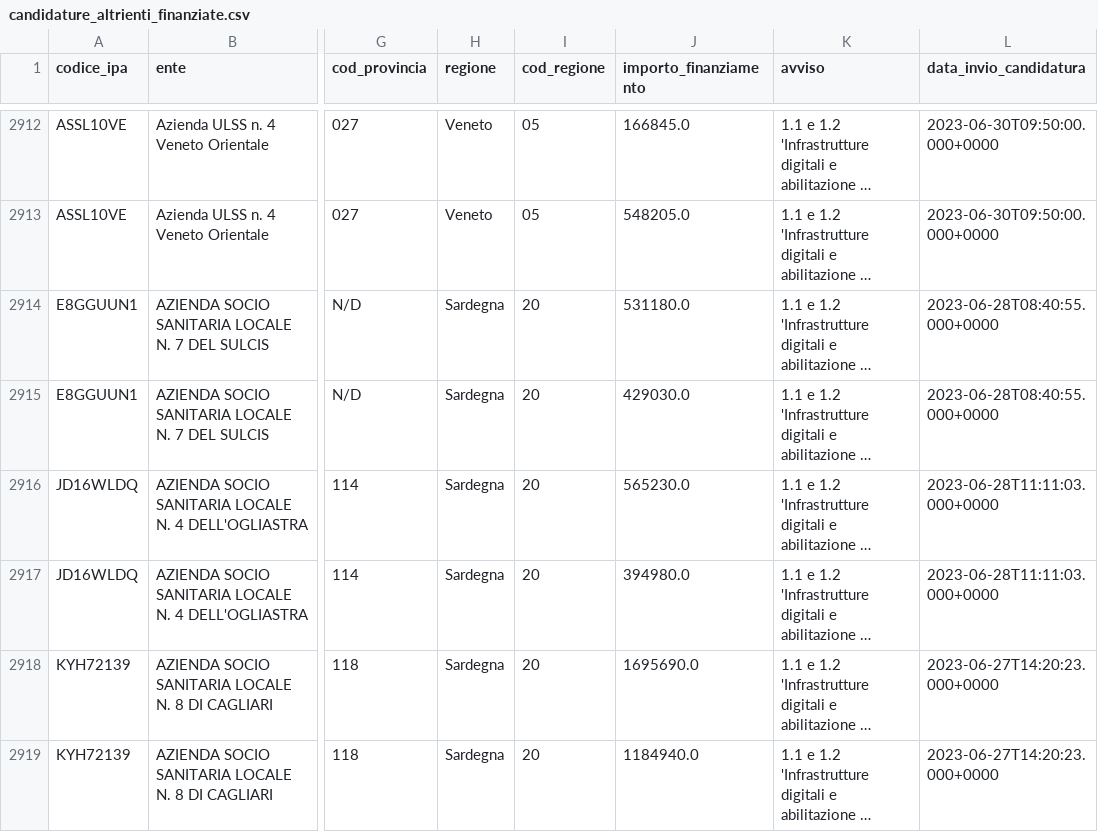
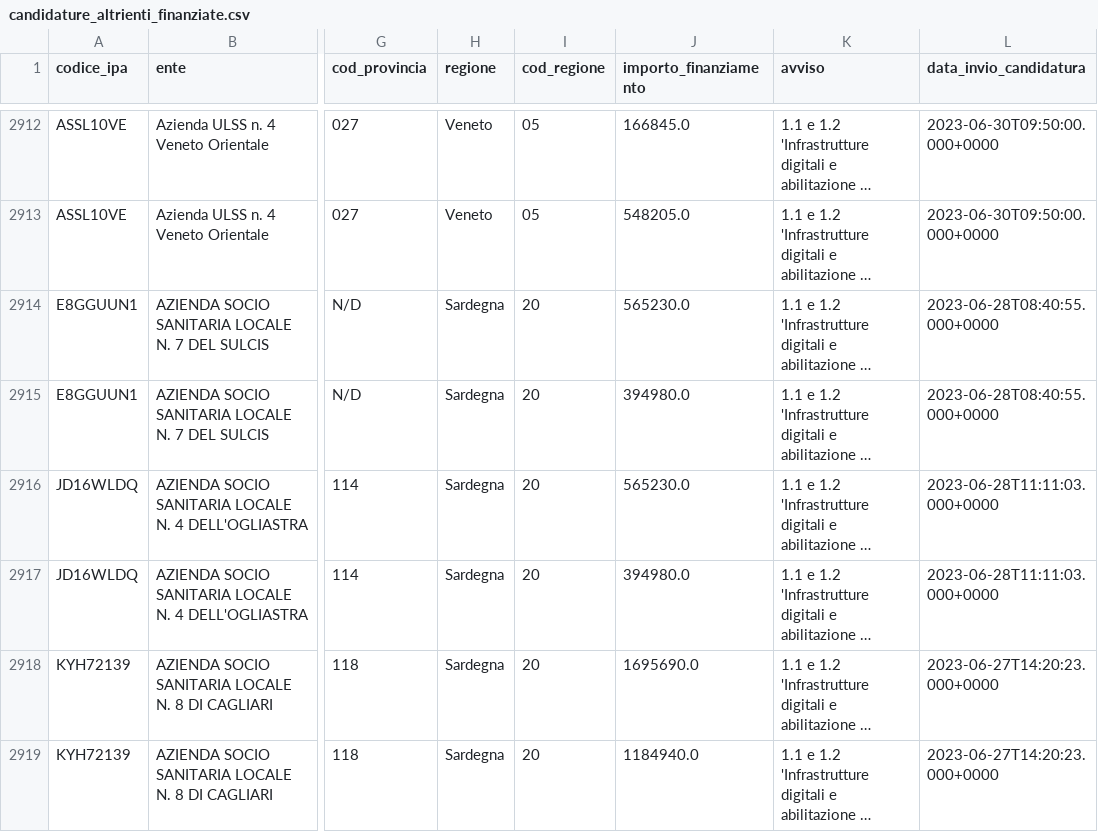
Before and after one commit to teamdigitale/padigitale2026-opendata, a CSV file: data/candidature_altrienti_finanziate.csv, drawn as a sheet; only a part is shown, gaps mark what is left out; long unchanged cells end in …; the diff names each change by its address in the sheet, - before the commit and + after, or states it on an @@ line.

Commit message:
data updated at 2026-04-11T03:05:14.601075+00:00

```diff
--- a/data/candidature_altrienti_finanziate.csv
+++ b/data/candidature_altrienti_finanziate.csv
-J2914 (importo_finanziamento): 531180.0
+J2914 (importo_finanziamento): 565230.0
-J2915 (importo_finanziamento): 429030.0
+J2915 (importo_finanziamento): 394980.0
```
Also changed, not shown: 3 other files.
